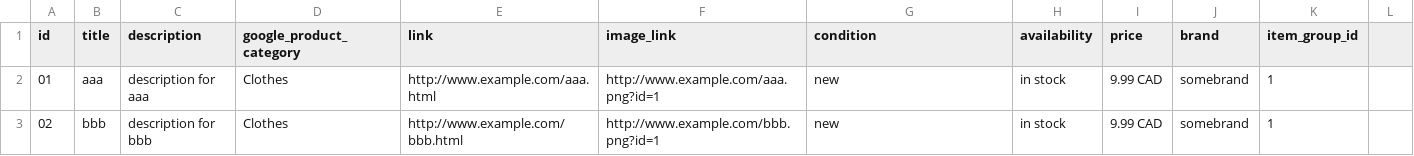
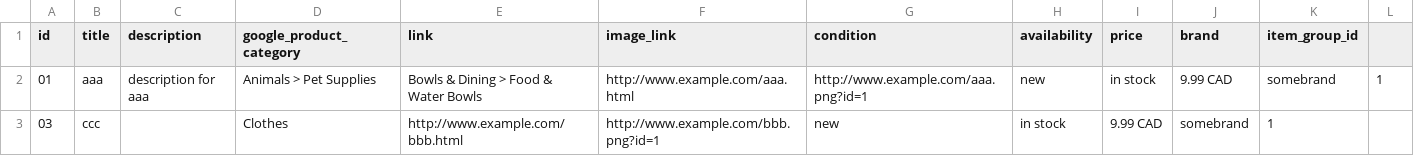
Before and after one commit to jwmaggiezhou/project-storage, a CSV file: test.csv, drawn as a sheet.

Commit message:
Update test.csv

```diff
--- a/test.csv
+++ b/test.csv
@@ -1,3 +1,3 @@
 id,title,description,google_product_category,link,image_link,condition,availability,price,brand,item_group_id
-01,aaa,description for aaa,Clothes,http://www.example.com/aaa.html,http://www.example.com/aaa.png?id=1,new,in stock,9.99 CAD,somebrand,1
-02,bbb,description for bbb,Clothes,http://www.example.com/bbb.html,http://www.example.com/bbb.png?id=1,new,in stock,9.99 CAD,somebrand,1
+01,aaa,description for aaa,Animals > Pet Supplies,Bowls & Dining > Food & Water Bowls,http://www.example.com/aaa.html,http://www.example.com/aaa.png?id=1,new,in stock,9.99 CAD,somebrand,1
+03,ccc,,Clothes,http://www.example.com/bbb.html,http://www.example.com/bbb.png?id=1,new,in stock,9.99 CAD,somebrand,1
```
